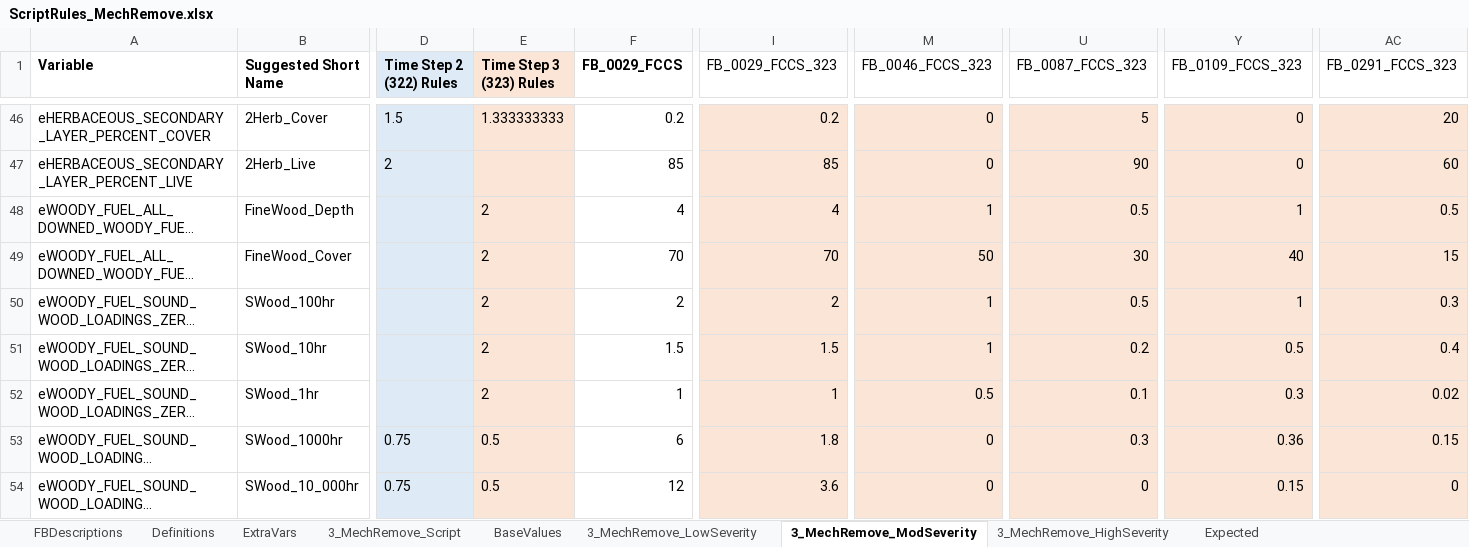
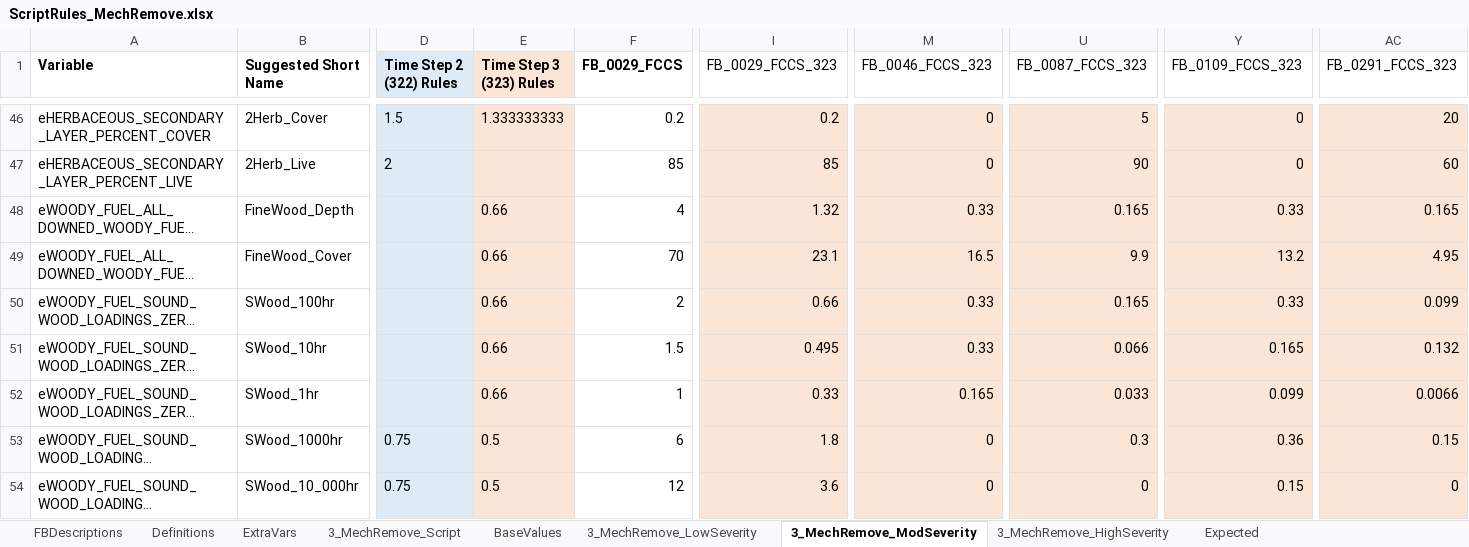
Before and after one commit to pnwairfire/fera-landfiredisturbance, an Excel workbook: specifications/3_MechRemove/ScriptRules_MechRemove.xlsx, sheet 3_MechRemove_ModSeverity, drawn as a sheet; only a part is shown, gaps mark what is left out; long unchanged cells end in …; values as stored, in another font and other column widths than the file's, no borders; the diff names each change by its address in the sheet, - before the commit and + after, or states it on an @@ line.

Commit message:
Updated mech remove mod and high severity time step 3 fine wood

```diff
--- a/specifications/3_MechRemove/ScriptRules_MechRemove.xlsx (sheet 3_MechRemove_ModSeverity)
+++ b/specifications/3_MechRemove/ScriptRules_MechRemove.xlsx (sheet 3_MechRemove_ModSeverity)
-E48:E52 (Time Step 3 (323) Rules): 2
+E48:E52 (Time Step 3 (323) Rules): 0.66
-I48 (FB_0029_FCCS_323): 4
+I48 (FB_0029_FCCS_323): 1.32
-M48 (FB_0046_FCCS_323): 1
+M48 (FB_0046_FCCS_323): 0.33
-U48 (FB_0087_FCCS_323): 0.5
+U48 (FB_0087_FCCS_323): 0.165
-Y48 (FB_0109_FCCS_323): 1
+Y48 (FB_0109_FCCS_323): 0.33
-AC48 (FB_0291_FCCS_323): 0.5
+AC48 (FB_0291_FCCS_323): 0.165
-I49 (FB_0029_FCCS_323): 70
+I49 (FB_0029_FCCS_323): 23.1
-M49 (FB_0046_FCCS_323): 50
+M49 (FB_0046_FCCS_323): 16.5
-U49 (FB_0087_FCCS_323): 30
+U49 (FB_0087_FCCS_323): 9.9
-Y49 (FB_0109_FCCS_323): 40
+Y49 (FB_0109_FCCS_323): 13.2
-AC49 (FB_0291_FCCS_323): 15
+AC49 (FB_0291_FCCS_323): 4.95
-I50 (FB_0029_FCCS_323): 2
+I50 (FB_0029_FCCS_323): 0.66
-M50:M51 (FB_0046_FCCS_323): 1
+M50:M51 (FB_0046_FCCS_323): 0.33
-U50 (FB_0087_FCCS_323): 0.5
+U50 (FB_0087_FCCS_323): 0.165
-Y50 (FB_0109_FCCS_323): 1
+Y50 (FB_0109_FCCS_323): 0.33
-AC50 (FB_0291_FCCS_323): 0.3
+AC50 (FB_0291_FCCS_323): 0.099
-I51 (FB_0029_FCCS_323): 1.5
+I51 (FB_0029_FCCS_323): 0.495
-U51 (FB_0087_FCCS_323): 0.2
+U51 (FB_0087_FCCS_323): 0.066
-Y51 (FB_0109_FCCS_323): 0.5
+Y51 (FB_0109_FCCS_323): 0.165
-AC51 (FB_0291_FCCS_323): 0.4
+AC51 (FB_0291_FCCS_323): 0.132
-I52 (FB_0029_FCCS_323): 1
+I52 (FB_0029_FCCS_323): 0.33
-M52 (FB_0046_FCCS_323): 0.5
+M52 (FB_0046_FCCS_323): 0.165
-U52 (FB_0087_FCCS_323): 0.1
+U52 (FB_0087_FCCS_323): 0.033
-Y52 (FB_0109_FCCS_323): 0.3
+Y52 (FB_0109_FCCS_323): 0.099
-AC52 (FB_0291_FCCS_323): 0.02
+AC52 (FB_0291_FCCS_323): 0.0066
```
Also changed, not shown: sheet Expected, sheet 3_MechRemove_HighSeverity, sheet 3_MechRemove_Script, hidden cells, 3 other files.
